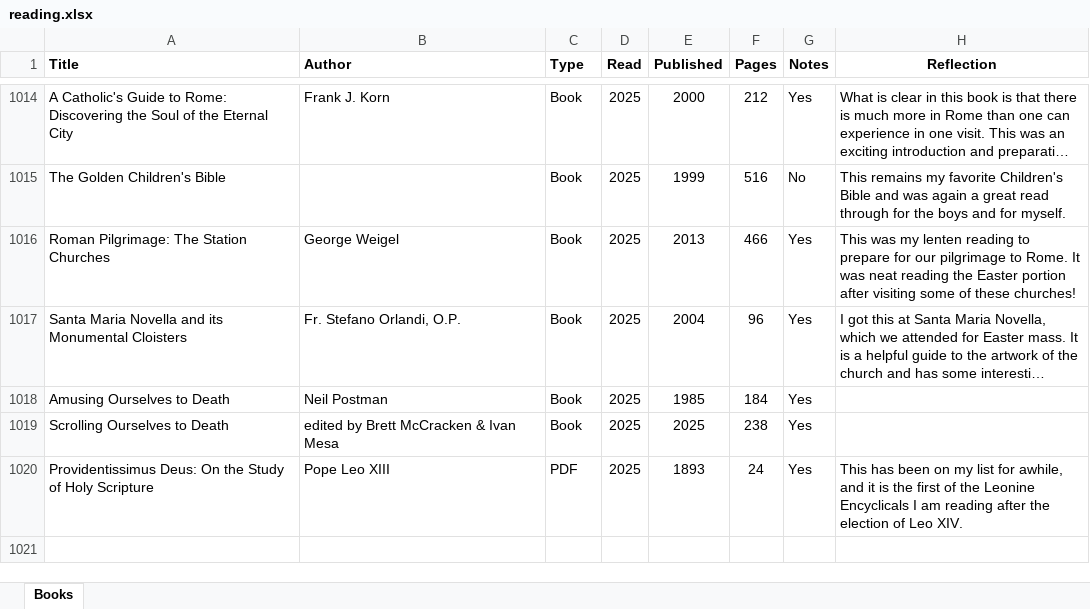
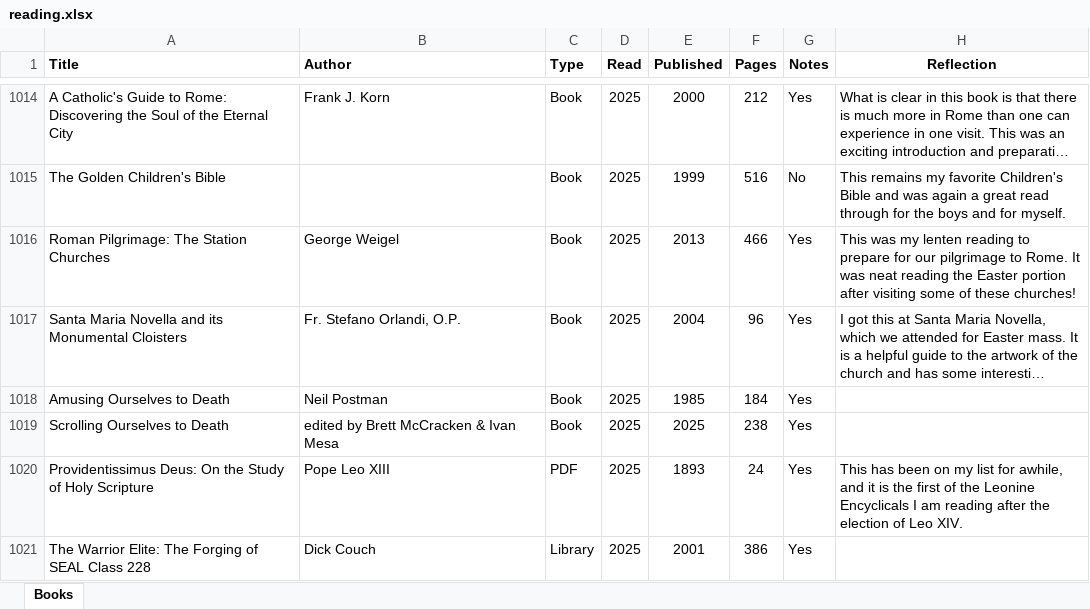
Before and after one commit to mkudija/mkudija.github.io, an Excel workbook: reading/reading.xlsx, sheet Books, drawn as a sheet; only a part is shown, gaps mark what is left out; long unchanged cells end in …; values as stored, in another font and other column widths than the file's, no borders; conditional formats not drawn; the diff names each change by its address in the sheet, - before the commit and + after, or states it on an @@ line.

```diff
--- a/reading/reading.xlsx (sheet Books)
+++ b/reading/reading.xlsx (sheet Books)
+row 1021: The Warrior Elite: The Forging of SEAL Class 228 | Dick Couch | Library | 2025 | 2001 | 386 | Yes
```
Also changed, not shown: 15 other files.
